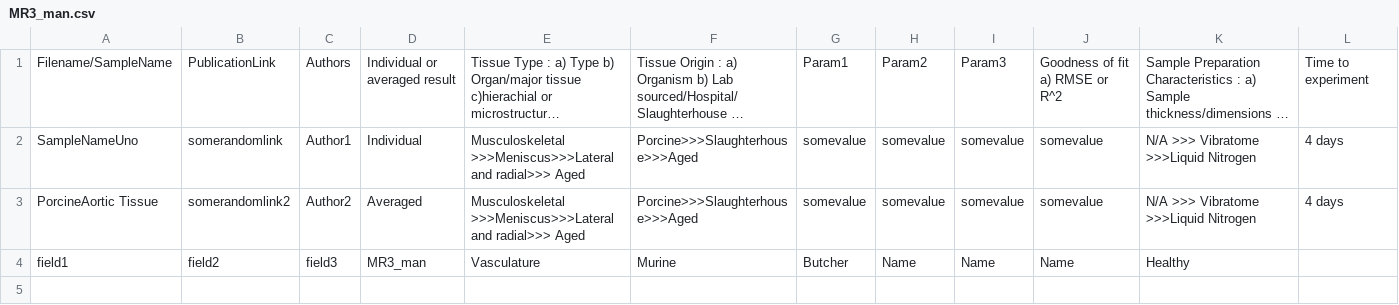
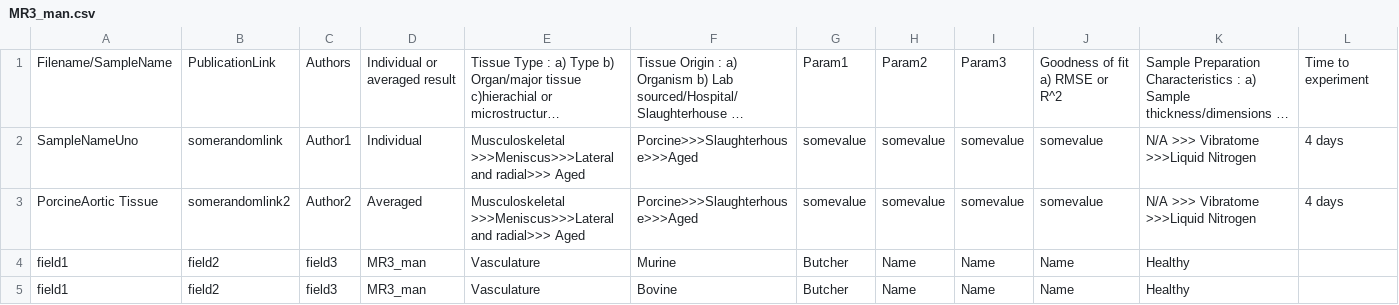
Before and after one commit to STBDATABS/Models_Other, a CSV file: MR3_man.csv, drawn as a sheet; only a part is shown; long unchanged cells end in …; rows hold the shown columns only; the diff names each change by its address in the sheet, - before the commit and + after, or states it on an @@ line.

Commit message:
Append results for file with note

```diff
--- a/MR3_man.csv
+++ b/MR3_man.csv
+row 5: field1 | field2 | field3 | MR3_man | Vasculature | Bovine | Butcher | Name | Name | Name | Healthy
```
